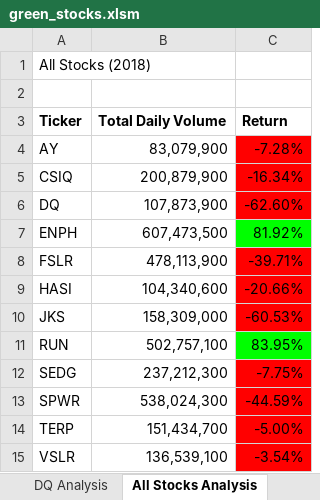
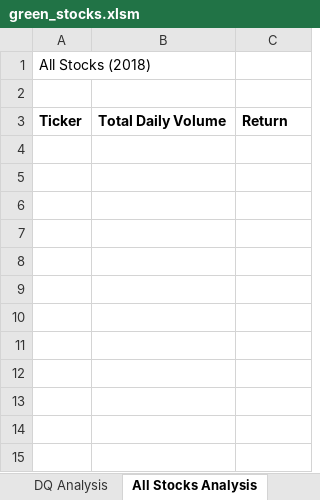
Before and after one commit to rshahba/stock-analysis-vba, an Excel workbook: green_stocks.xlsm, sheet All Stocks Analysis, drawn as a sheet; values as stored, in another font and other column widths than the file's, no borders; charts and pictures not drawn; the diff names each change by its address in the sheet, - before the commit and + after, or states it on an @@ line.

```diff
--- a/green_stocks.xlsm (sheet All Stocks Analysis)
+++ b/green_stocks.xlsm (sheet All Stocks Analysis)
-row 4: AY | 83,079,900 | -7.28%
-row 5: CSIQ | 200,879,900 | -16.34%
-row 6: DQ | 107,873,900 | -62.60%
-row 7: ENPH | 607,473,500 | 81.92%
-row 8: FSLR | 478,113,900 | -39.71%
-row 9: HASI | 104,340,600 | -20.66%
-row 10: JKS | 158,309,000 | -60.53%
-row 11: RUN | 502,757,100 | 83.95%
-row 12: SEDG | 237,212,300 | -7.75%
-row 13: SPWR | 538,024,300 | -44.59%
-row 14: TERP | 151,434,700 | -5.00%
-row 15: VSLR | 136,539,100 | -3.54%
```
Also changed, not shown: charts or pictures, 1 other file.
